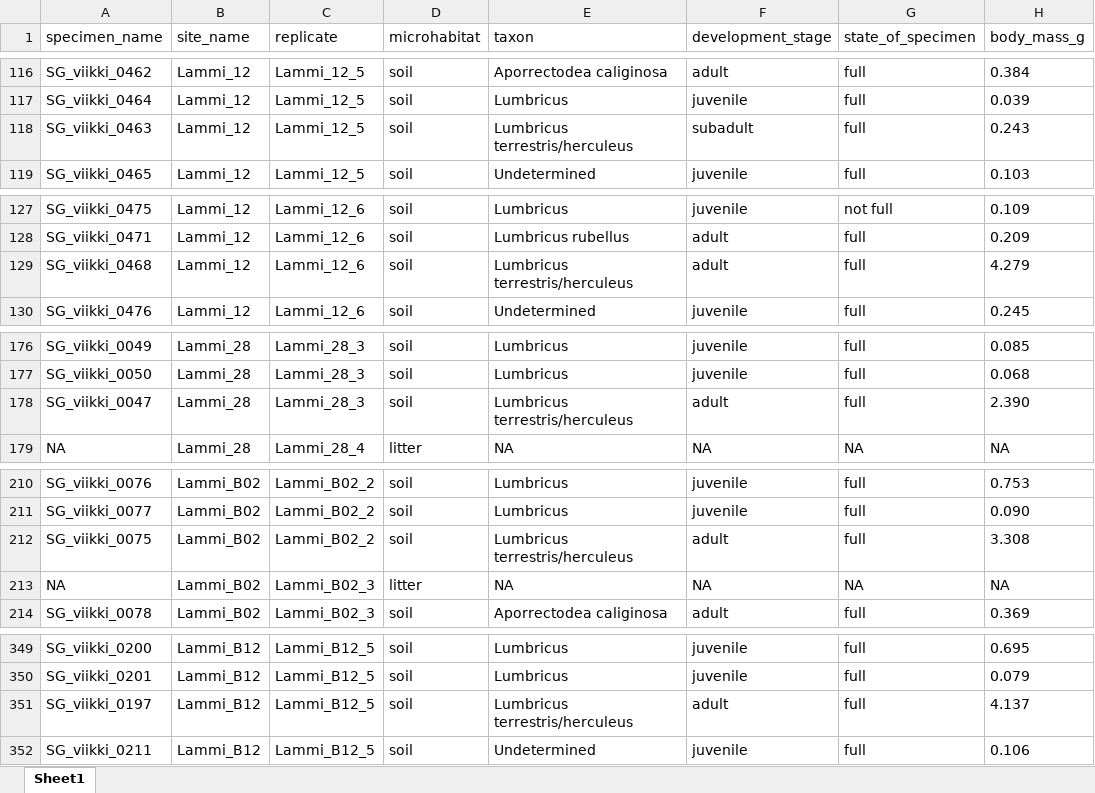
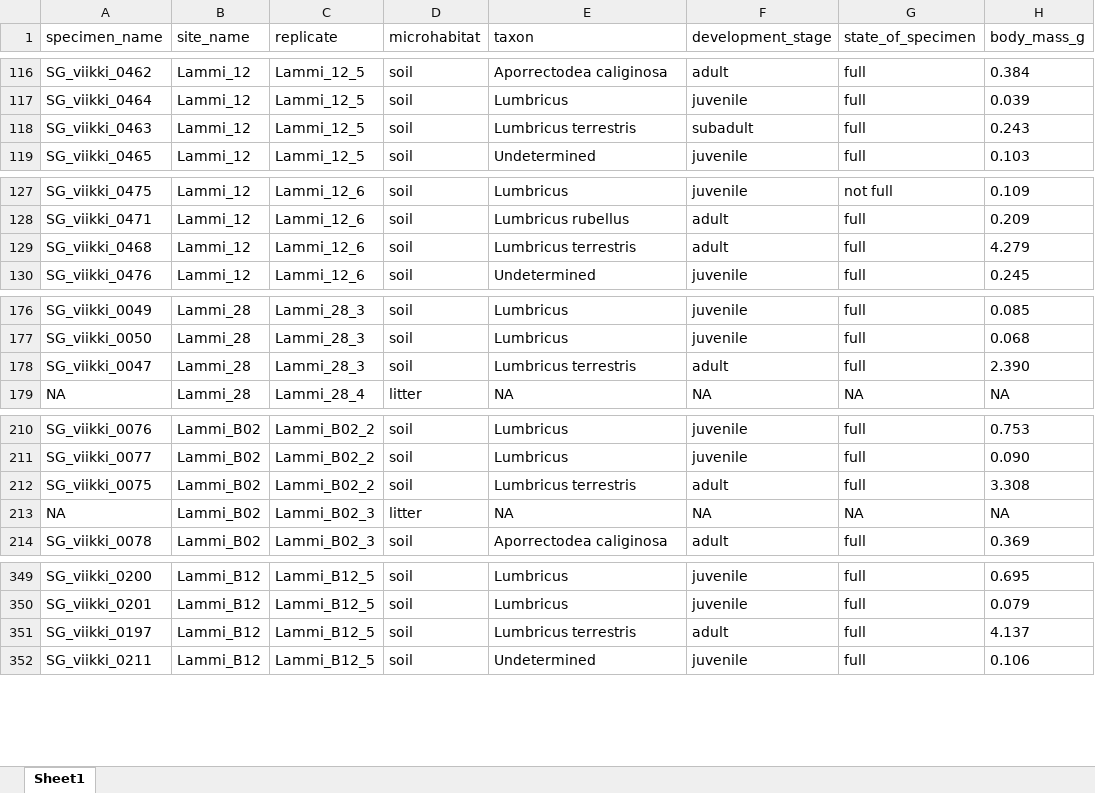
Before and after one commit to EcologicalDataSciences/finland_ew_time_analysis, an Excel workbook: data/Finland_resampling2025_ID.xlsx, sheet Sheet1, drawn as a sheet; only a part is shown, gaps mark what is left out; values as stored, in another font and other column widths than the file's, no borders; the diff covers the shown part only; the diff names each change by its address in the sheet, - before the commit and + after, or states it on an @@ line.

```diff
--- a/data/Finland_resampling2025_ID.xlsx (sheet Sheet1)
+++ b/data/Finland_resampling2025_ID.xlsx (sheet Sheet1)
-E118 (taxon): Lumbricus terrestris/herculeus
+E118 (taxon): Lumbricus terrestris
-E129 (taxon): Lumbricus terrestris/herculeus
+E129 (taxon): Lumbricus terrestris
-E178 (taxon): Lumbricus terrestris/herculeus
+E178 (taxon): Lumbricus terrestris
-E212 (taxon): Lumbricus terrestris/herculeus
+E212 (taxon): Lumbricus terrestris
-E351 (taxon): Lumbricus terrestris/herculeus
+E351 (taxon): Lumbricus terrestris
```
Also changed, not shown: 90 added rows and 9 edited cells elsewhere in this sheet, data/Finland_resampling2025_Sites.xlsx, 9 other files.
